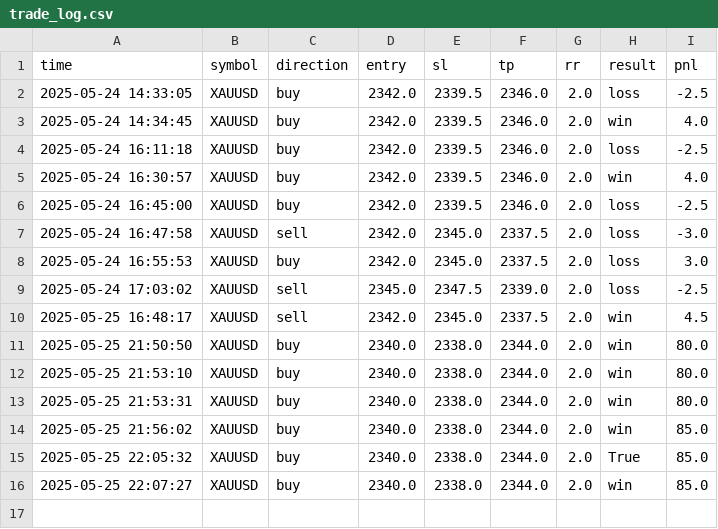
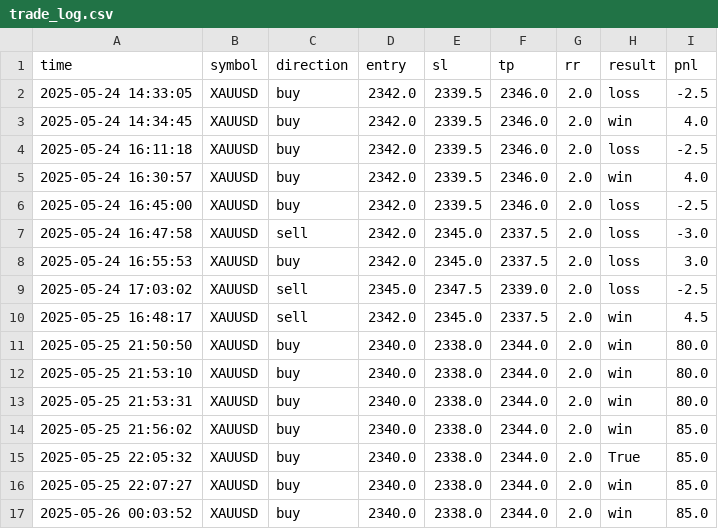
Before and after one commit to mhret1/tradingbotbymhret, a CSV file: logs/trade_log.csv, drawn as a sheet.

Commit message:
Trade manager and Be setter built.

```diff
--- a/logs/trade_log.csv
+++ b/logs/trade_log.csv
@@ -16 +16,2 @@ time,symbol,direction,entry,sl,tp,rr,result,pnl
 2025-05-25 22:07:27,XAUUSD,buy,2340.0,2338.0,2344.0,2.0,win,85.0
+2025-05-26 00:03:52,XAUUSD,buy,2340.0,2338.0,2344.0,2.0,win,85.0
```
Also changed, not shown: 3 other files.
